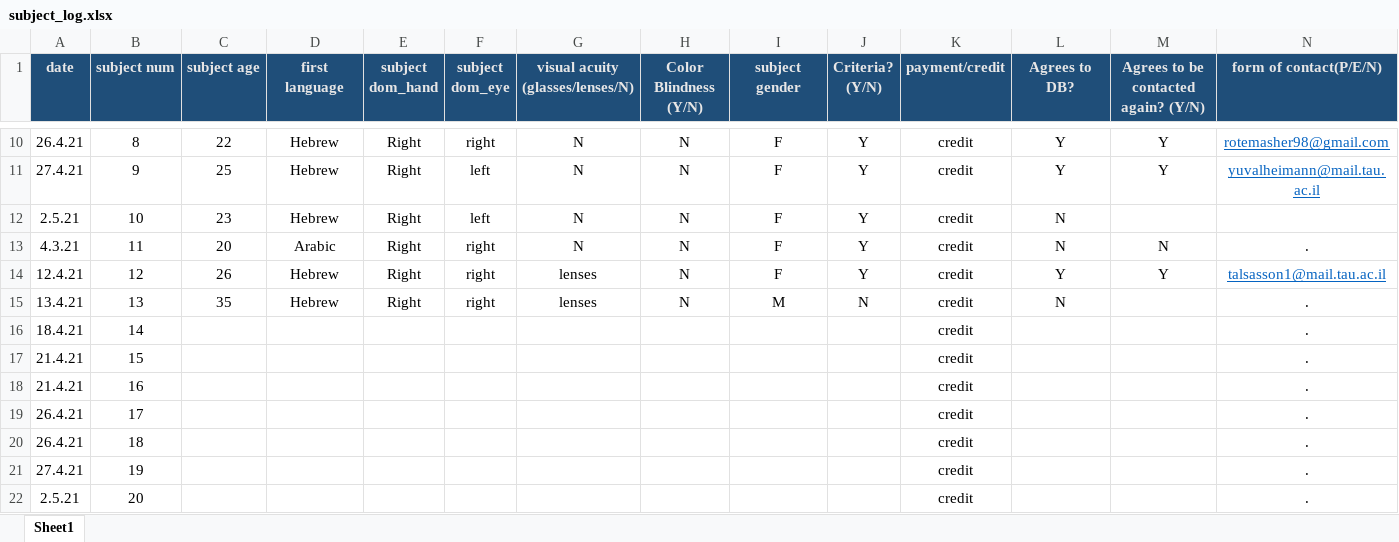
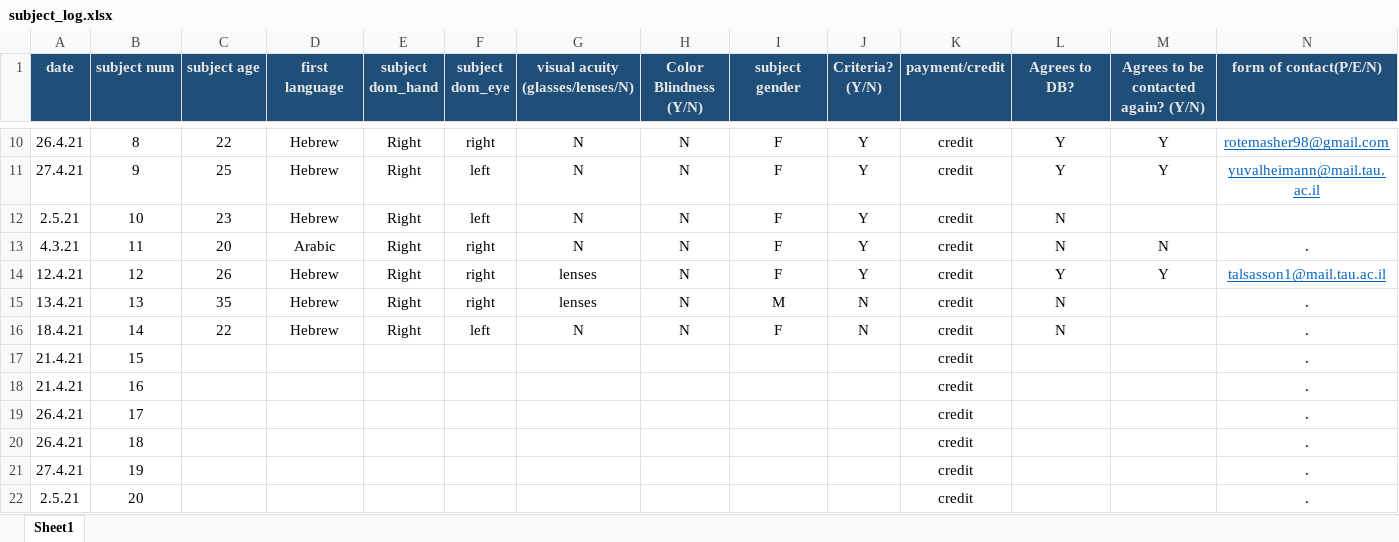
Before and after one commit to khenheller/subliminal_priming_w_motion_capture, an Excel workbook: experiment/subject_log.xlsx, sheet Sheet1, drawn as a sheet; only a part is shown, gaps mark what is left out; values as stored, in another font and other column widths than the file's, no borders; the diff names each change by its address in the sheet, - before the commit and + after, or states it on an @@ line.

```diff
--- a/experiment/subject_log.xlsx (sheet Sheet1)
+++ b/experiment/subject_log.xlsx (sheet Sheet1)
-C16 (subject age): (empty)
+C16 (subject age): 22
-D16 (first language): (empty)
+D16 (first language): Hebrew
-E16 (subject dom_hand): (empty)
+E16 (subject dom_hand): Right
-F16 (subject dom_eye): (empty)
+F16 (subject dom_eye): left
-G16 (visual acuity (glasses/lenses/N)): (empty)
+G16 (visual acuity (glasses/lenses/N)): N
-H16 (Color Blindness (Y/N)): (empty)
+H16 (Color Blindness (Y/N)): N
-I16 (subject gender): (empty)
+I16 (subject gender): F
-J16 (Criteria? (Y/N)): (empty)
+J16 (Criteria? (Y/N)): N
-L16 (Agrees to DB?): (empty)
+L16 (Agrees to DB?): N
```
Also changed, not shown: 3 other files.
